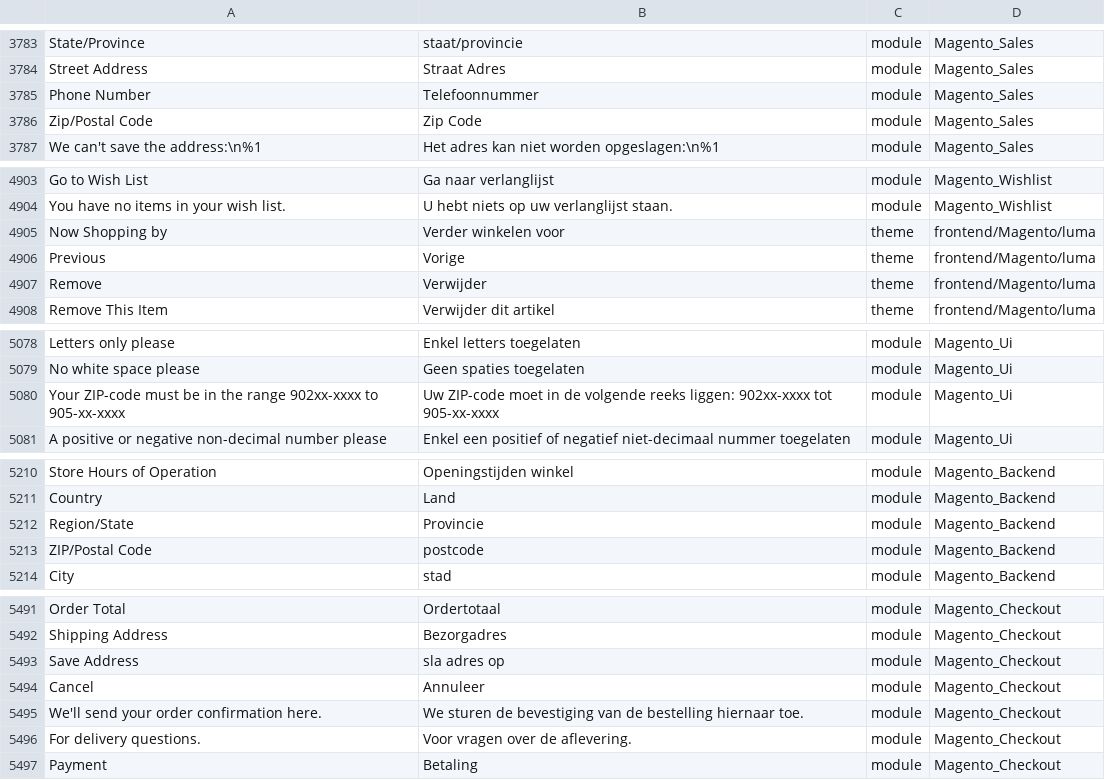
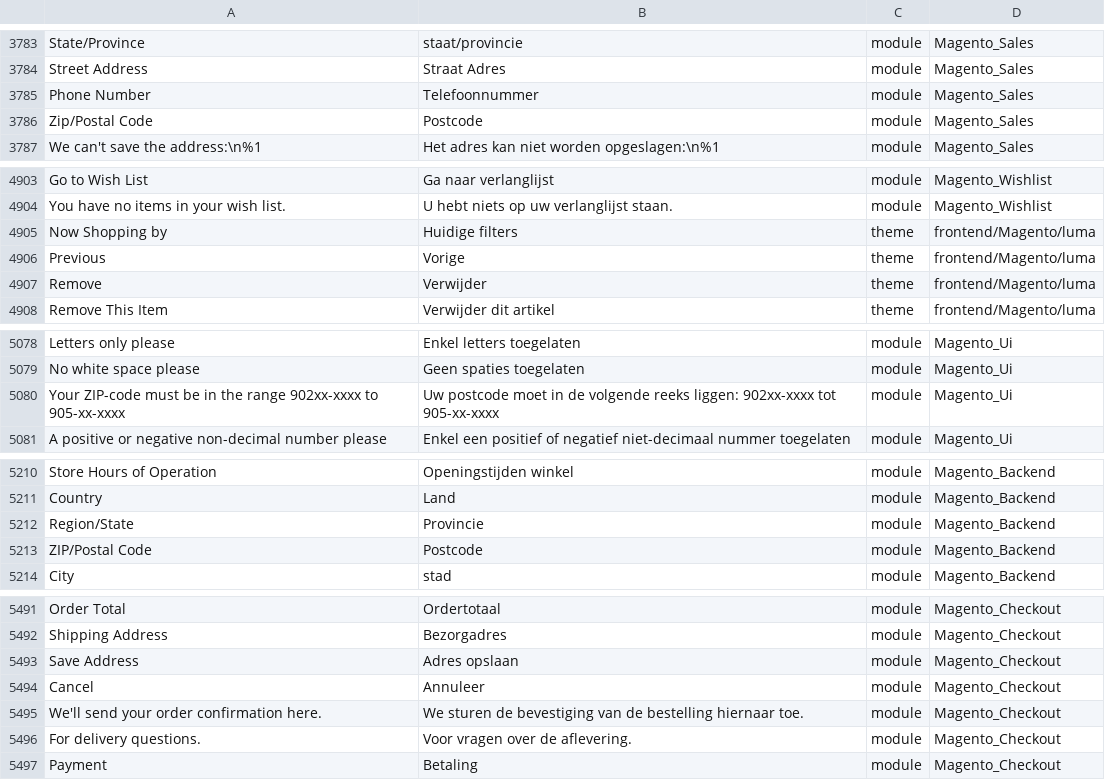
Before and after one commit to rakibabu/language_nl_nl, a CSV file: nl_NL.csv, drawn as a sheet; only a part is shown, gaps mark what is left out; the diff covers the shown part only; the diff names each change by its address in the sheet, - before the commit and + after, or states it on an @@ line.

```diff
--- a/nl_NL.csv
+++ b/nl_NL.csv
-B3786: Zip Code
+B3786: Postcode
-B4905: Verder winkelen voor
+B4905: Huidige filters
-B5080: Uw ZIP-code moet in…
+B5080: Uw postcode moet in…
-B5213: postcode
+B5213: Postcode
-B5493: sla adres op
+B5493: Adres opslaan
```
Also changed, not shown: 7 edited cells elsewhere in this file.
